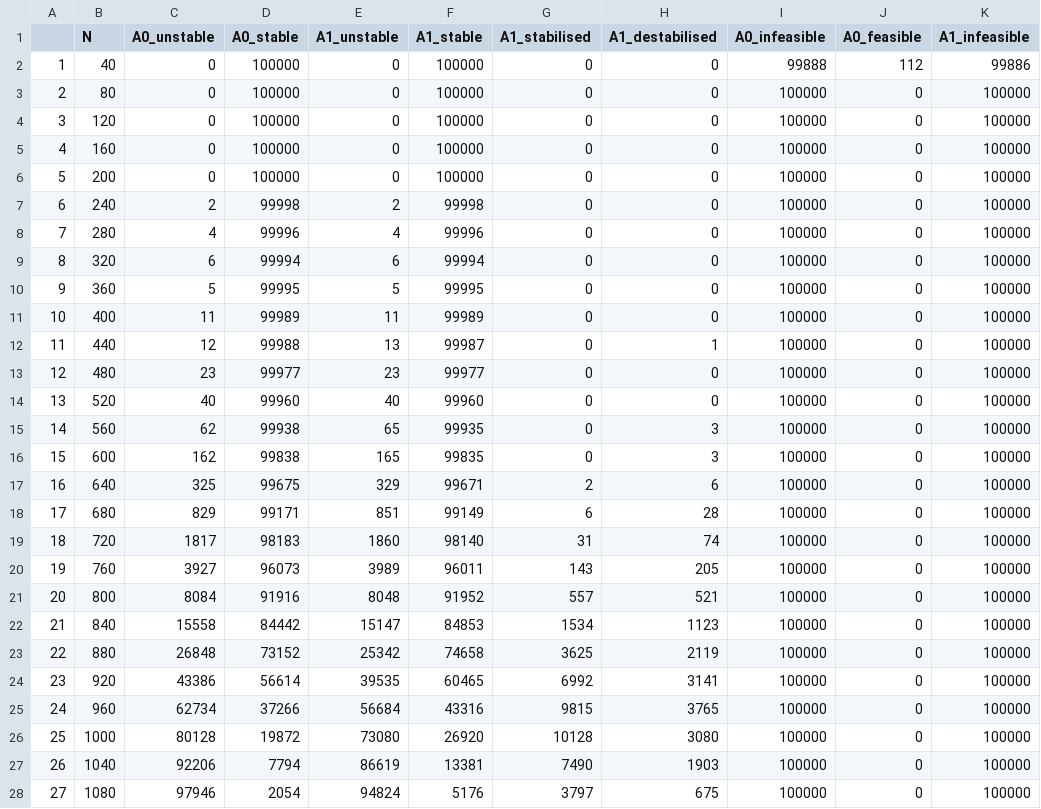
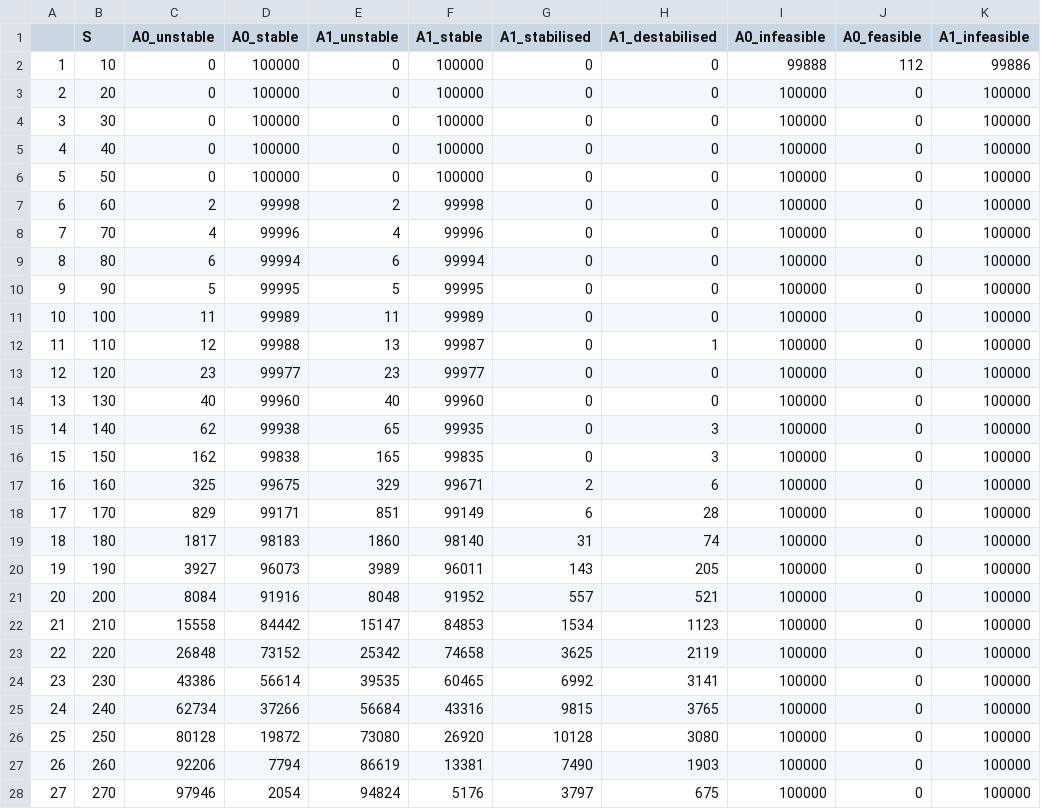
Before and after one commit to bradduthie/RandomMatrixStability, a CSV file: notebook/sim_results/C_0pt05/sim_SD_0pt3.csv, drawn as a sheet; only a part is shown; the diff covers the shown part only; the diff names each change by its address in the sheet, - before the commit and + after, or states it on an @@ line.

```diff
--- a/notebook/sim_results/C_0pt05/sim_SD_0pt3.csv
+++ b/notebook/sim_results/C_0pt05/sim_SD_0pt3.csv
-B1: N
+B1: S
-B2 (S): 40
+B2 (S): 10
-B3 (S): 80
+B3 (S): 20
-B4 (S): 120
+B4 (S): 30
-B5 (S): 160
+B5 (S): 40
-B6 (S): 200
+B6 (S): 50
-B7 (S): 240
+B7 (S): 60
-B8 (S): 280
+B8 (S): 70
-B9 (S): 320
+B9 (S): 80
-B10 (S): 360
+B10 (S): 90
-B11 (S): 400
+B11 (S): 100
-B12 (S): 440
+B12 (S): 110
-B13 (S): 480
+B13 (S): 120
-B14 (S): 520
+B14 (S): 130
-B15 (S): 560
+B15 (S): 140
-B16 (S): 600
+B16 (S): 150
-B17 (S): 640
+B17 (S): 160
-B18 (S): 680
+B18 (S): 170
-B19 (S): 720
+B19 (S): 180
-B20 (S): 760
+B20 (S): 190
-B21 (S): 800
+B21 (S): 200
-B22 (S): 840
+B22 (S): 210
-B23 (S): 880
+B23 (S): 220
-B24 (S): 920
+B24 (S): 230
-B25 (S): 960
+B25 (S): 240
-B26 (S): 1000
+B26 (S): 250
-B27 (S): 1040
+B27 (S): 260
-B28 (S): 1080
+B28 (S): 270
```
Also changed, not shown: 3 edited cells elsewhere in this file, notebook/sim_results/C_0pt05/sim_SD_0pt4.csv, notebook/sim_results/C_0pt05/sim_SD_0pt5.csv, 1 other file.
